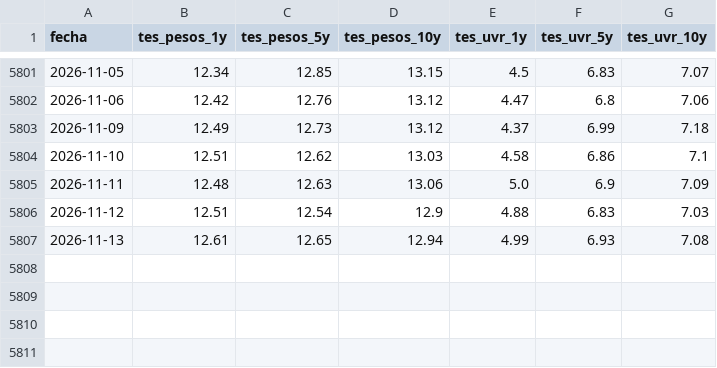
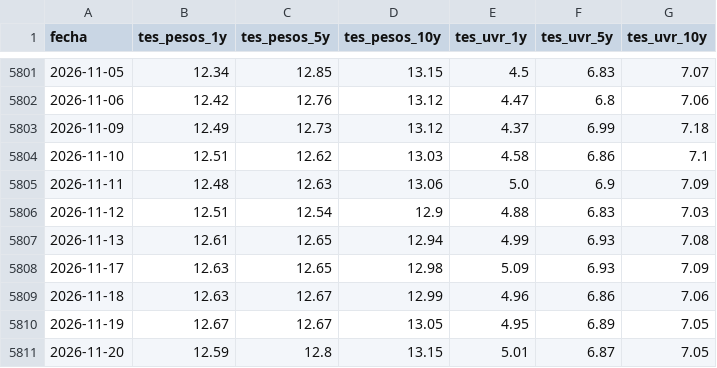
Before and after one commit to estebanmoncadag079-rgb/GRAFICO-ECONOMIA-COLOMBIANA, a CSV file: tasas_interes_clean.csv, drawn as a sheet; only a part is shown, gaps mark what is left out.

```diff
--- a/tasas_interes_clean.csv
+++ b/tasas_interes_clean.csv
@@ -5807 +5807,5 @@ fecha,tes_pesos_1y,tes_pesos_5y,tes_pesos_10y,tes_uvr_1y,tes_uvr_5y,tes_uvr_10y
 2026-11-13,12.61,12.65,12.94,4.99,6.93,7.08
+2026-11-17,12.63,12.65,12.98,5.09,6.93,7.09
+2026-11-18,12.63,12.67,12.99,4.96,6.86,7.06
+2026-11-19,12.67,12.67,13.05,4.95,6.89,7.05
+2026-11-20,12.59,12.8,13.15,5.01,6.87,7.05
```
Also changed, not shown: estado_fuentes.csv.
